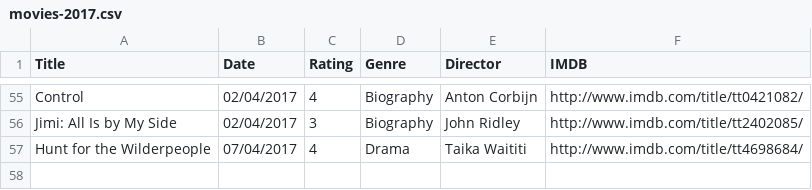
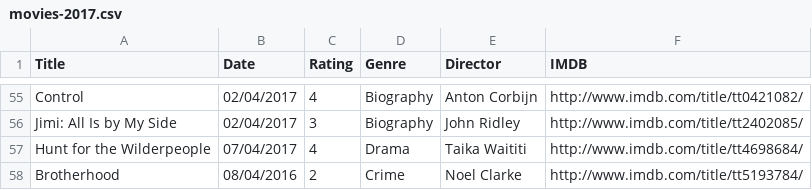
Before and after one commit to fieldoffice/Movies, a CSV file: movies-2017.csv, drawn as a sheet; only a part is shown, gaps mark what is left out; the diff names each change by its address in the sheet, - before the commit and + after, or states it on an @@ line.

Commit message:
Update

```diff
--- a/movies-2017.csv
+++ b/movies-2017.csv
+row 58: Brotherhood | 08/04/2016 | 2 | Crime | Noel Clarke | http://www.imdb.com/title/tt5193784/
```
